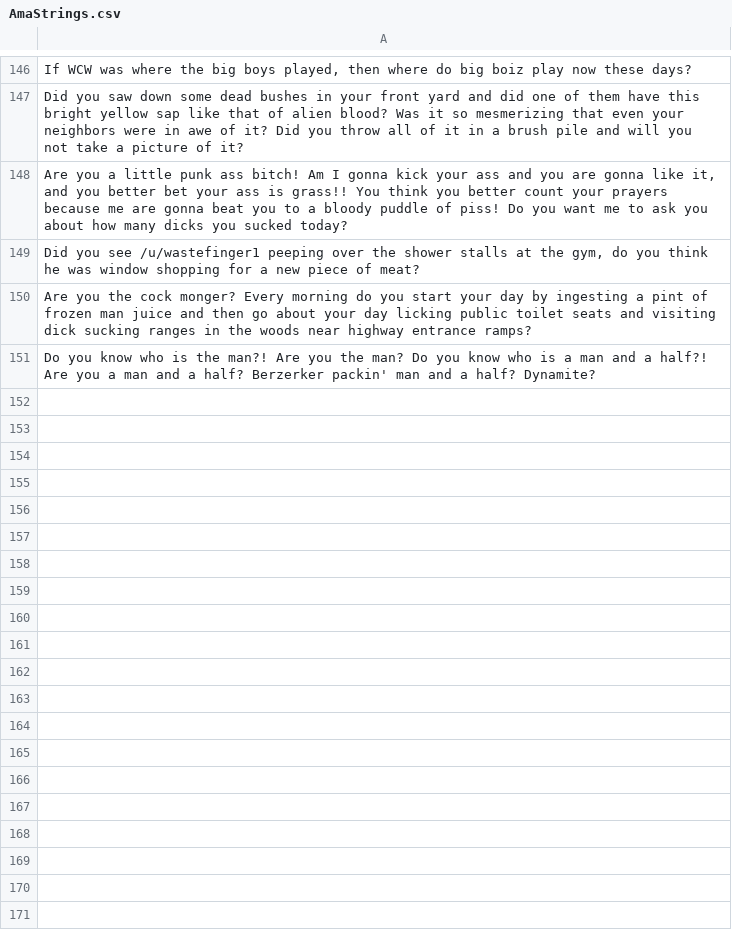
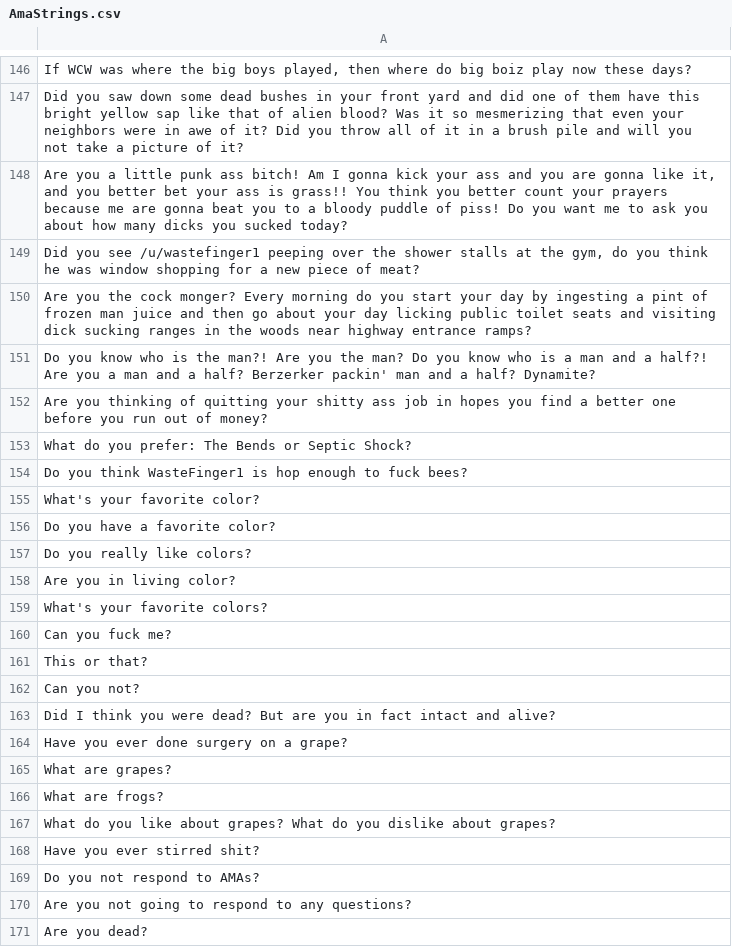
Before and after one commit to dragnilar/DiscordGameBot, a CSV file: AutomoderatorGameBot/Csv/AmaStrings.csv, drawn as a sheet; only a part is shown, gaps mark what is left out; the diff covers the shown part only; the diff names each change by its address in the sheet, - before the commit and + after, or states it on an @@ line.

Commit message:
Added more ama strings, copy pastas and reactions

```diff
--- a/AutomoderatorGameBot/Csv/AmaStrings.csv
+++ b/AutomoderatorGameBot/Csv/AmaStrings.csv
+row 152: Are you thinking of quitting your shitty ass job in hopes you find a better one before you run out of money?
+row 153: What do you prefer: The Bends or Septic Shock?
+row 154: Do you think WasteFinger1 is hop enough to fuck bees?
+row 155: What's your favorite color?
+row 156: Do you have a favorite color?
+row 157: Do you really like colors?
+row 158: Are you in living color?
+row 159: What's your favorite colors?
+row 160: Can you fuck me?
+row 161: This or that?
+row 162: Can you not?
+row 163: Did I think you were dead? But are you in fact intact and alive?
+row 164: Have you ever done surgery on a grape?
+row 165: What are grapes?
+row 166: What are frogs?
+row 167: What do you like about grapes? What do you dislike about grapes?
+row 168: Have you ever stirred shit?
+row 169: Do you not respond to AMAs?
+row 170: Are you not going to respond to any questions?
+row 171: Are you dead?
```
Also changed, not shown: 45 added rows elsewhere in this file, AutomoderatorGameBot/Csv/CopyPasta.csv, AutomoderatorGameBot/Csv/Reactions.csv.
